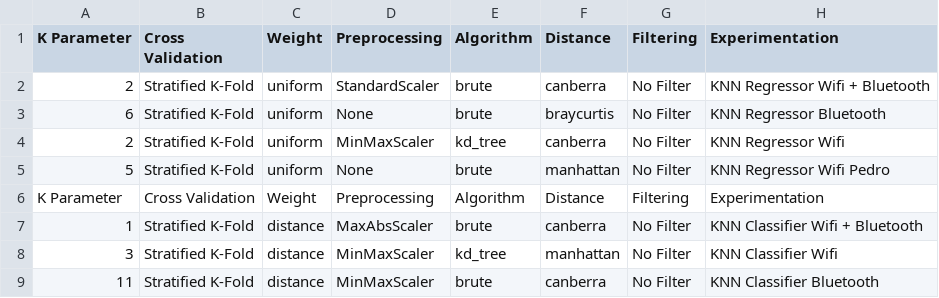
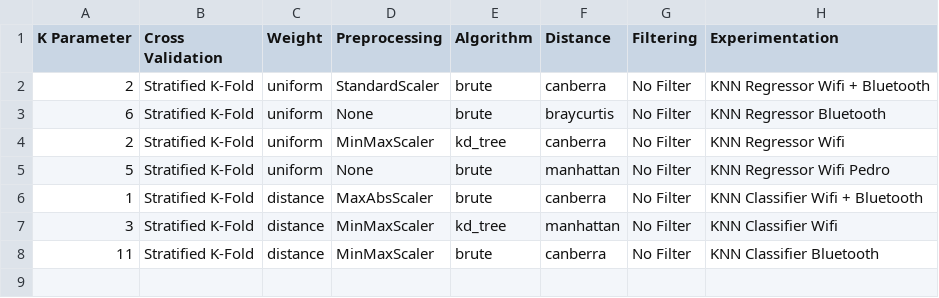
Before and after one commit to rui-pedro-porfirio/IndoorApp, a CSV file: Server/Notebooks/parameters_results.csv, drawn as a sheet; the diff names each change by its address in the sheet, - before the commit and + after, or states it on an @@ line.

```diff
--- a/Server/Notebooks/parameters_results.csv
+++ b/Server/Notebooks/parameters_results.csv
-row 6: K Parameter | Cross Validation | Weight | Preprocessing | Algorithm | Distance | Filtering | Experimentation
```
Also changed, not shown: Server/Notebooks/parameters_neural_networks_results.csv, Server/Notebooks/tests_results.csv, 18 other files.
